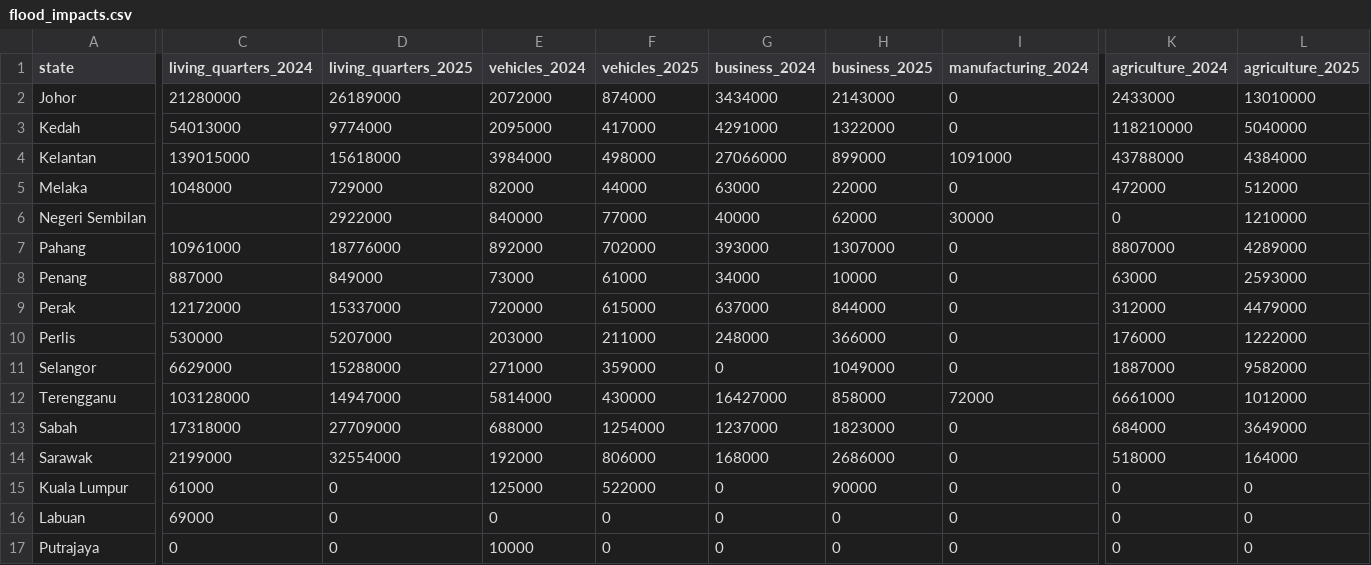
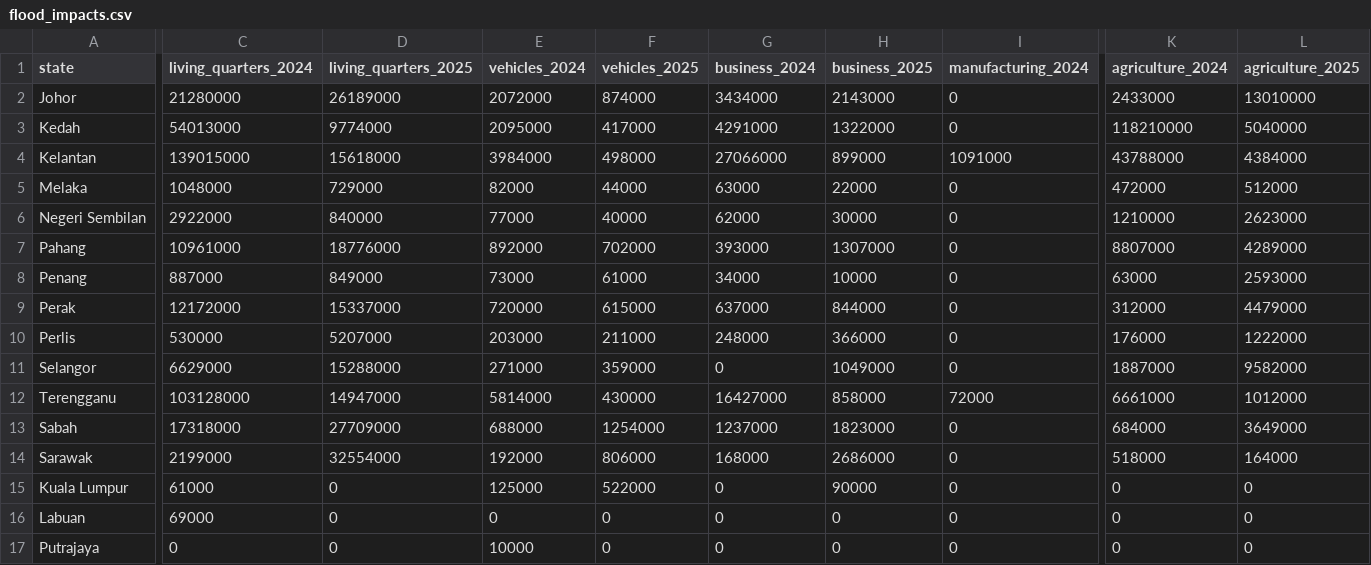
Before and after one commit to EmillyLau/FIT2179-Assignment-2, a CSV file: data/flood_impacts.csv, drawn as a sheet; only a part is shown, gaps mark what is left out; the diff covers the shown part only; the diff names each change by its address in the sheet, - before the commit and + after, or states it on an @@ line.

```diff
--- a/data/flood_impacts.csv
+++ b/data/flood_impacts.csv
-C6 (living_quarters_2024): (empty)
+C6 (living_quarters_2024): 2922000
-D6 (living_quarters_2025): 2922000
+D6 (living_quarters_2025): 840000
-E6 (vehicles_2024): 840000
+E6 (vehicles_2024): 77000
-F6 (vehicles_2025): 77000
+F6 (vehicles_2025): 40000
-G6 (business_2024): 40000
+G6 (business_2024): 62000
-H6 (business_2025): 62000
+H6 (business_2025): 30000
-I6 (manufacturing_2024): 30000
+I6 (manufacturing_2024): 0
-K6 (agriculture_2024): 0
+K6 (agriculture_2024): 1210000
-L6 (agriculture_2025): 1210000
+L6 (agriculture_2025): 2623000
```
Also changed, not shown: 6 edited cells elsewhere in this file, 8 other files.
